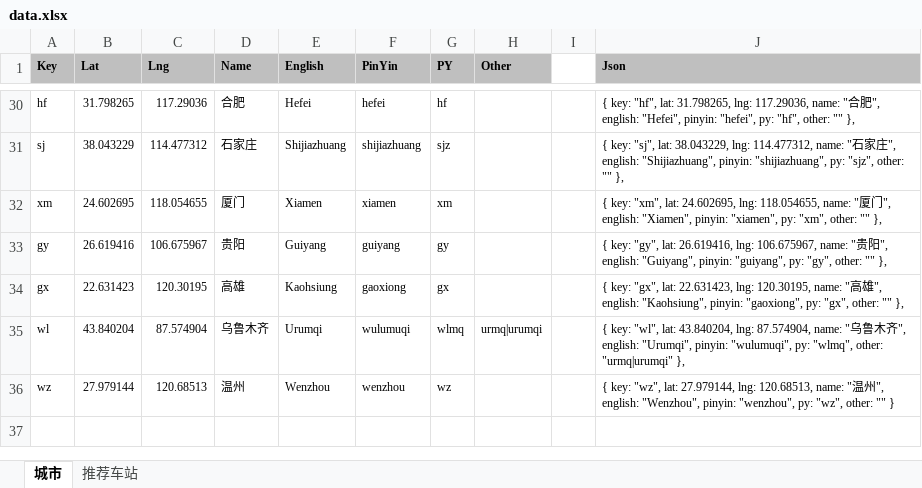
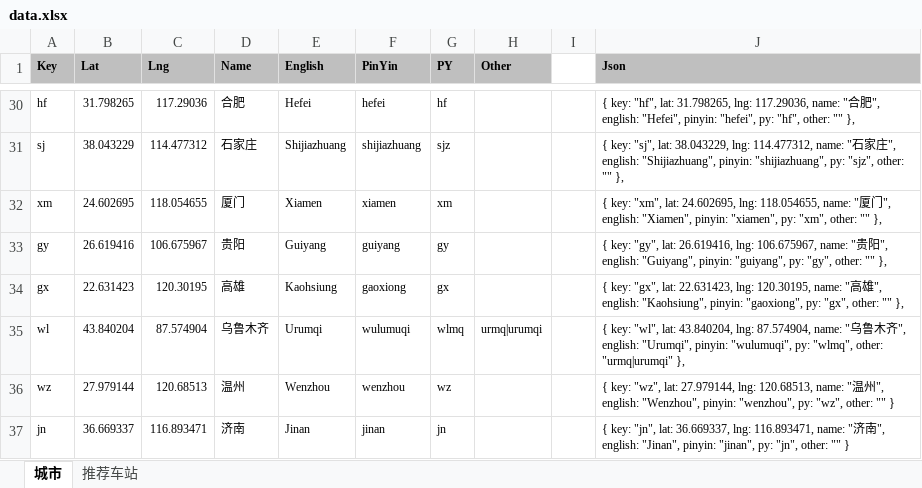
Before and after one commit to metromancn/MetroMapOpenMiniProgram, an Excel workbook: doc/data.xlsx, sheet 城市, drawn as a sheet; only a part is shown, gaps mark what is left out; values as stored, in another font and other column widths than the file's, no borders; the diff names each change by its address in the sheet, - before the commit and + after, or states it on an @@ line.

```diff
--- a/doc/data.xlsx (sheet 城市)
+++ b/doc/data.xlsx (sheet 城市)
+row 37: jn | 36.669337 | 116.893471 | 济南 | Jinan | jinan | jn |  |  | { key: "jn", lat: 36.669337, lng: 116.893471, name: "济南", english: "Jinan", pinyin: "jinan", py: "jn", other: "" }
```
Also changed, not shown: sheet 推荐车站.
